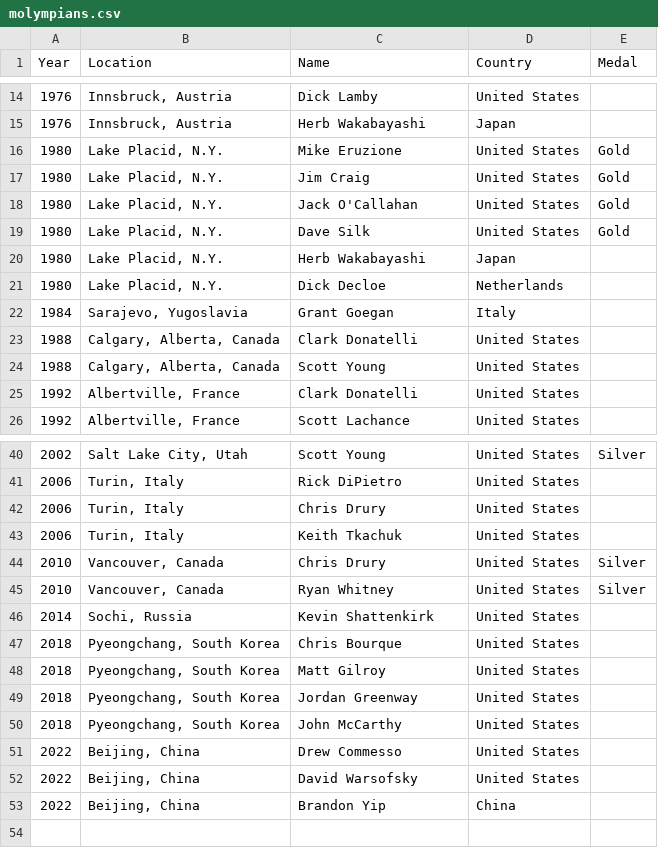
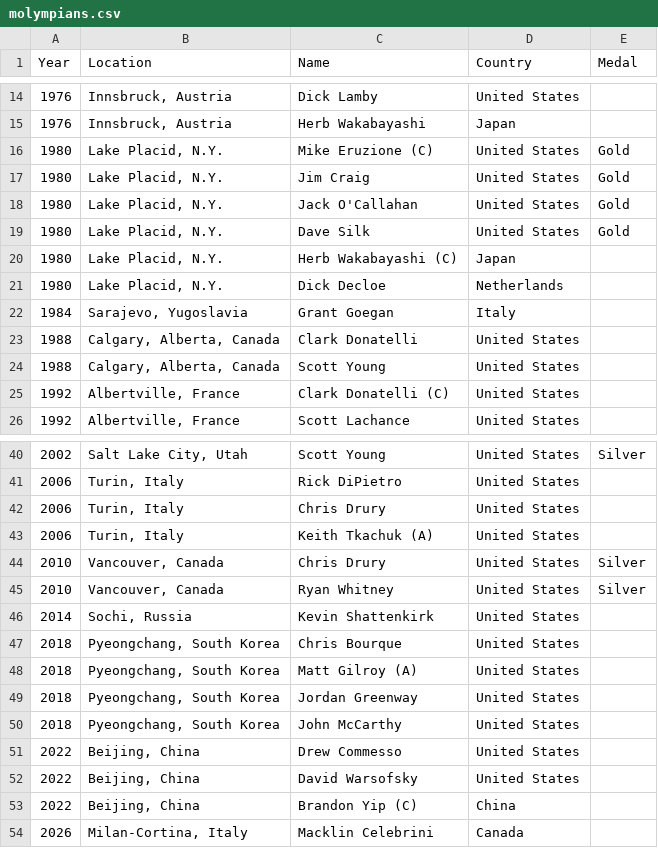
Before and after one commit to redsoxfan2194/buhockeystats, a CSV file: buhockeystatssite/recordbookdata/molympians.csv, drawn as a sheet; only a part is shown, gaps mark what is left out; the diff covers the shown part only.

```diff
--- a/buhockeystatssite/recordbookdata/molympians.csv
+++ b/buhockeystatssite/recordbookdata/molympians.csv
@@ -15,2 +15,2 @@ Year,Location,Name,Country,Medal
 1976,"Innsbruck, Austria",Herb Wakabayashi,Japan,
-1980,"Lake Placid, N.Y.",Mike Eruzione,United States,Gold
+1980,"Lake Placid, N.Y.",Mike Eruzione (C),United States,Gold
@@ -20,2 +20,2 @@ Year,Location,Name,Country,Medal
-1980,"Lake Placid, N.Y.",Herb Wakabayashi,Japan,
+1980,"Lake Placid, N.Y.",Herb Wakabayashi (C),Japan,
 1980,"Lake Placid, N.Y.",Dick Decloe,Netherlands,
@@ -24,3 +24,3 @@ Year,Location,Name,Country,Medal
 1988,"Calgary, Alberta, Canada",Scott Young,United States,
-1992,"Albertville, France",Clark Donatelli,United States,
+1992,"Albertville, France",Clark Donatelli (C),United States,
 1992,"Albertville, France",Scott Lachance,United States,
@@ -42,2 +42,2 @@ Year,Location,Name,Country,Medal
 2006,"Turin, Italy",Chris Drury,United States,
-2006,"Turin, Italy",Keith Tkachuk,United States,
+2006,"Turin, Italy",Keith Tkachuk (A),United States,
@@ -47,3 +47,3 @@ Year,Location,Name,Country,Medal
 2018,"Pyeongchang, South Korea",Chris Bourque,United States,
-2018,"Pyeongchang, South Korea",Matt Gilroy,United States,
+2018,"Pyeongchang, South Korea",Matt Gilroy (A),United States,
 2018,"Pyeongchang, South Korea",Jordan Greenway,United States,
@@ -52,2 +52,3 @@ Year,Location,Name,Country,Medal
 2022,"Beijing, China",David Warsofsky,United States,
-2022,"Beijing, China",Brandon Yip,China,
+2022,"Beijing, China",Brandon Yip (C),China,
+2026,"Milan-Cortina, Italy",Macklin Celebrini,Canada,
```
Also changed, not shown: 2 edited cells elsewhere in this file, buhockeystatssite/recordbookdata/birthdays.csv, buhockeystatssite/recordbookdata/wolympians.csv, 2 other files.
